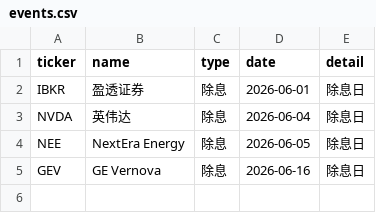
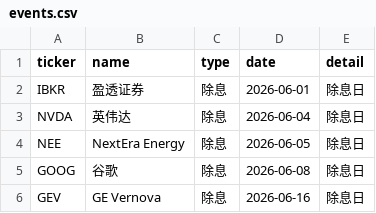
Before and after one commit to LYDIALI16/portfolio-engine, a CSV file: data/events/events.csv, drawn as a sheet; the diff names each change by its address in the sheet, - before the commit and + after, or states it on an @@ line.

```diff
--- a/data/events/events.csv
+++ b/data/events/events.csv
+row 5: GOOG | 谷歌 | 除息 | 2026-06-08 | 除息日
```
Also changed, not shown: data/macro/DXY.csv, data/macro/VIX.csv, 14 other files.
